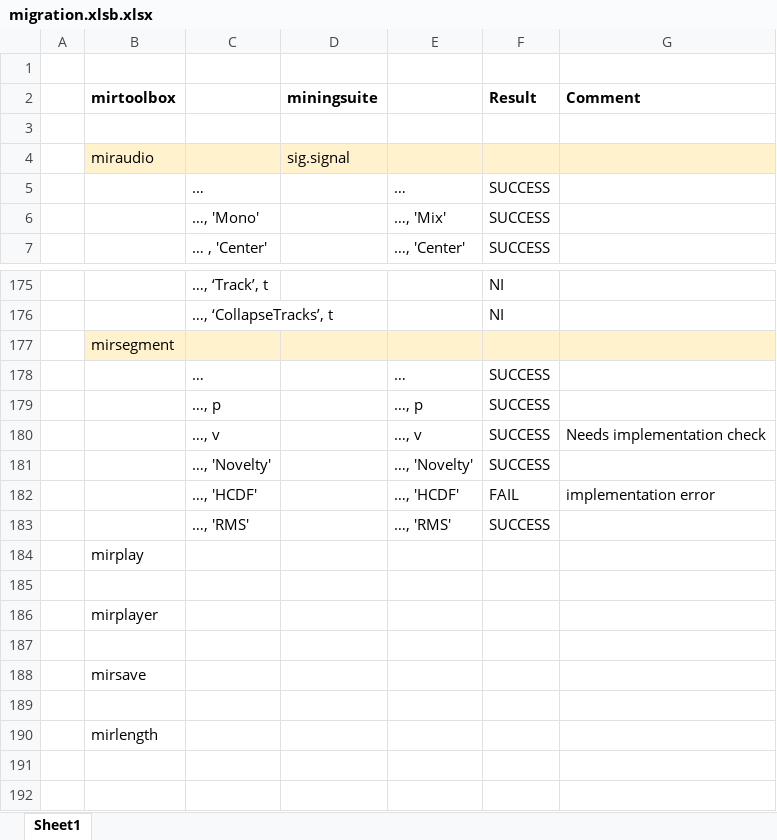
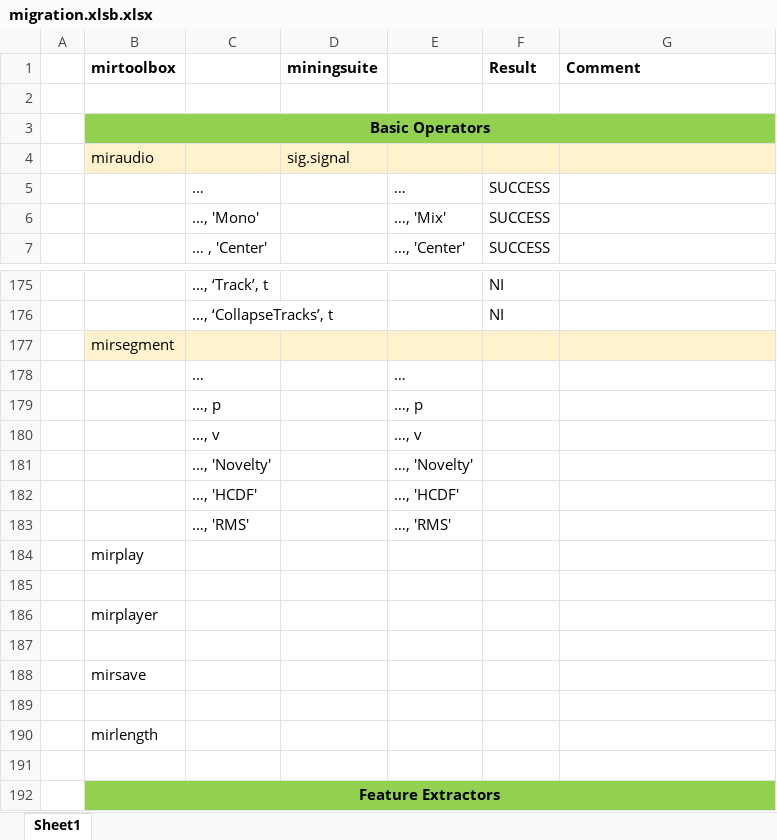
Before and after one commit to olivierlar/miningsuite, an Excel workbook: migrationTest/migration.xlsb.xlsx, sheet Sheet1, drawn as a sheet; only a part is shown, gaps mark what is left out; values as stored, in another font and other column widths than the file's, no borders; removed rows and columns are numbered as before the commit, all else as after; the diff names each change by its address in the sheet, - before the commit and + after, or states it on an @@ line.

Commit message:
removed status of mirsegment tests since previous SUCCESS was due to mistakes. mirsegment needs further investigation

```diff
--- a/migrationTest/migration.xlsb.xlsx (sheet Sheet1)
+++ b/migrationTest/migration.xlsb.xlsx (sheet Sheet1)
-row 1: (empty)
+row 3:  | Basic Operators
-F178:F181 (Result): SUCCESS
+F178:F181 (Result): (empty)
-G180 (Comment): Needs implementation check
+G180 (Comment): (empty)
-F182 (Result): FAIL
+F182 (Result): (empty)
-G182 (Comment): implementation error
+G182 (Comment): (empty)
-F183 (Result): SUCCESS
+F183 (Result): (empty)
+row 191: (empty)
+row 192:  | Feature Extractors
```
Also changed, not shown: 15 other files.
